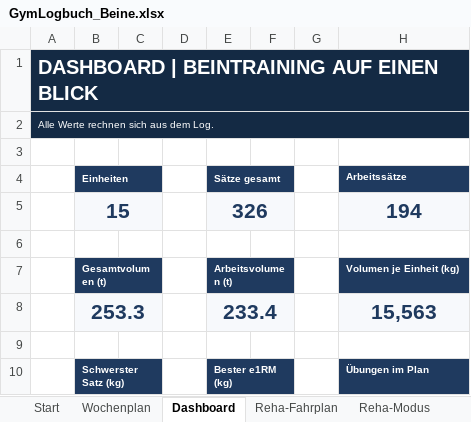
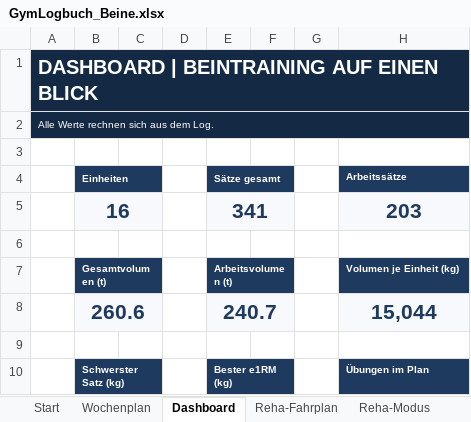
Before and after one commit to Ghostburaq/Burak, an Excel workbook: gym/GymLogbuch_Beine.xlsx, sheet Dashboard, drawn as a sheet; only a part is shown; values as stored, in another font and other column widths than the file's, no borders; charts and pictures not drawn; removed rows and columns are numbered as before the commit, all else as after; the diff names each change by its address in the sheet, - before the commit and + after, or states it on an @@ line.

```diff
--- a/gym/GymLogbuch_Beine.xlsx (sheet Dashboard)
+++ b/gym/GymLogbuch_Beine.xlsx (sheet Dashboard)
-row 5:  | 15 |  |  | 326 |  |  | 194
+row 5:  | 16 |  |  | 341 |  |  | 203
-row 8:  | 253.3 |  |  | 233.4 |  |  | 15,563
+row 8:  | 260.6 |  |  | 240.7 |  |  | 15,044
```
Also changed, not shown: sheet Log, sheet Progression, sheet Rekorde, sheet Auswertung, sheet Einheiten, sheet Start, charts or pictures, gym/GymLogbuch_Beine_PreOP.xlsx, 4 other files.
